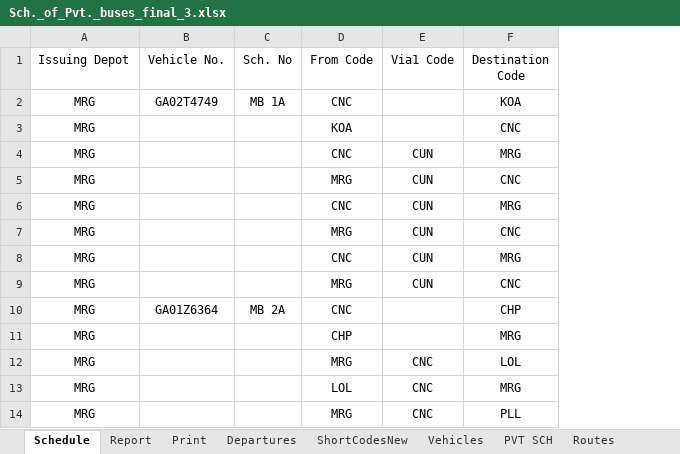
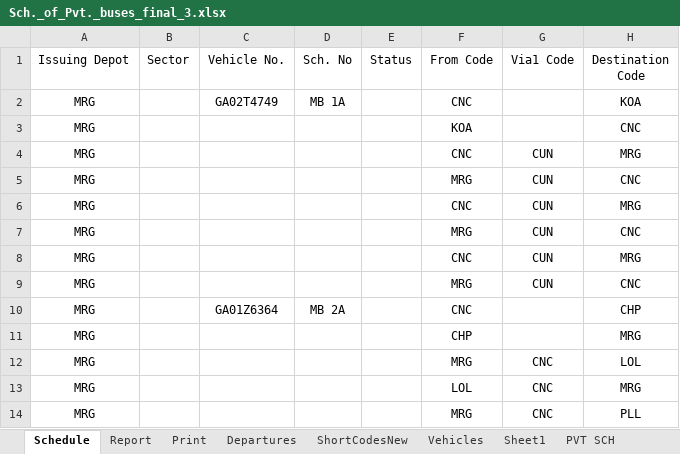
Before and after one commit to yashgt/raloa1, an Excel workbook: data/ktc/Sch._of_Pvt._buses_final_3.xlsx, sheet Schedule, drawn as a sheet; only a part is shown; values as stored, in another font and other column widths than the file's, no borders; conditional formats and table styles not drawn; the diff names each change by its address in the sheet, - before the commit and + after, or states it on an @@ line.

```diff
--- a/data/ktc/Sch._of_Pvt._buses_final_3.xlsx (sheet Schedule)
+++ b/data/ktc/Sch._of_Pvt._buses_final_3.xlsx (sheet Schedule)
+sheet tab: Sheet1
+column B (Sector), empty
+column E (Status), empty
```
Also changed, not shown: hidden cells, 5 other files.
